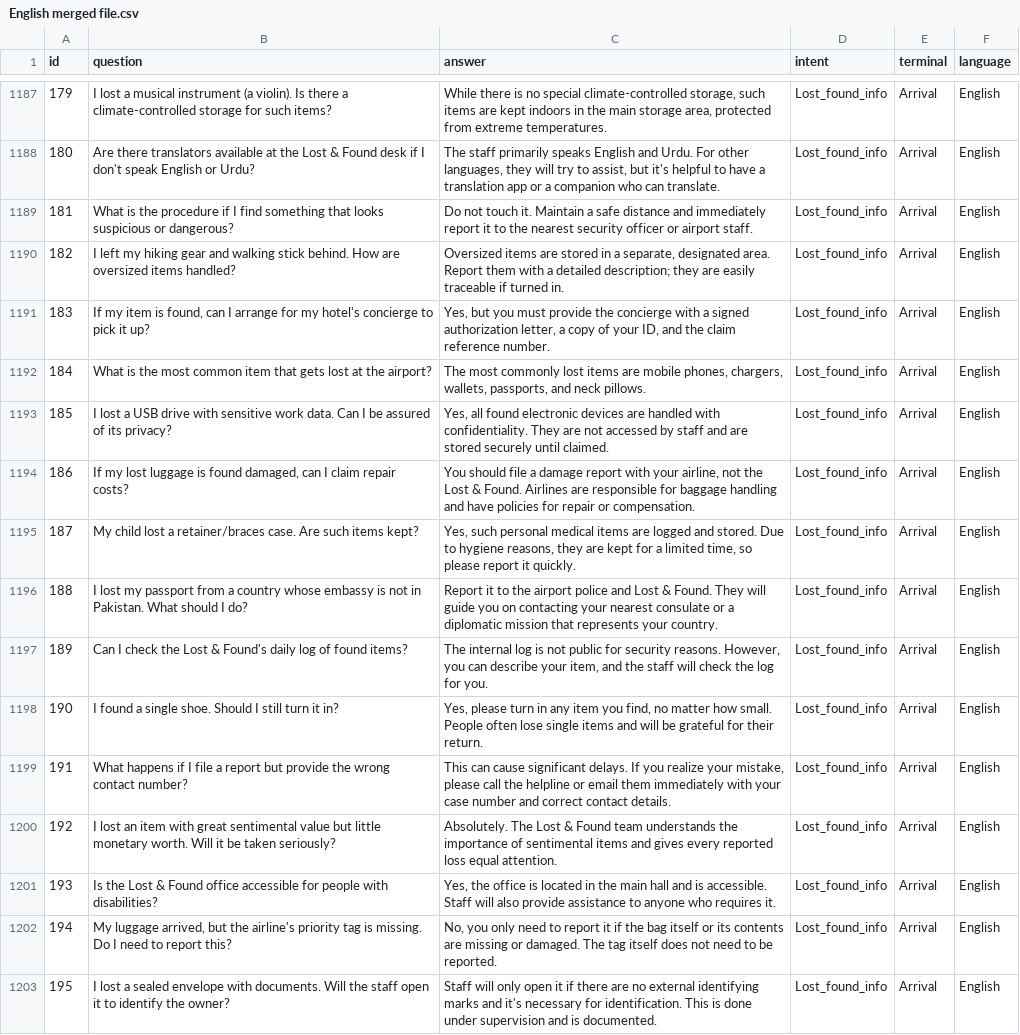
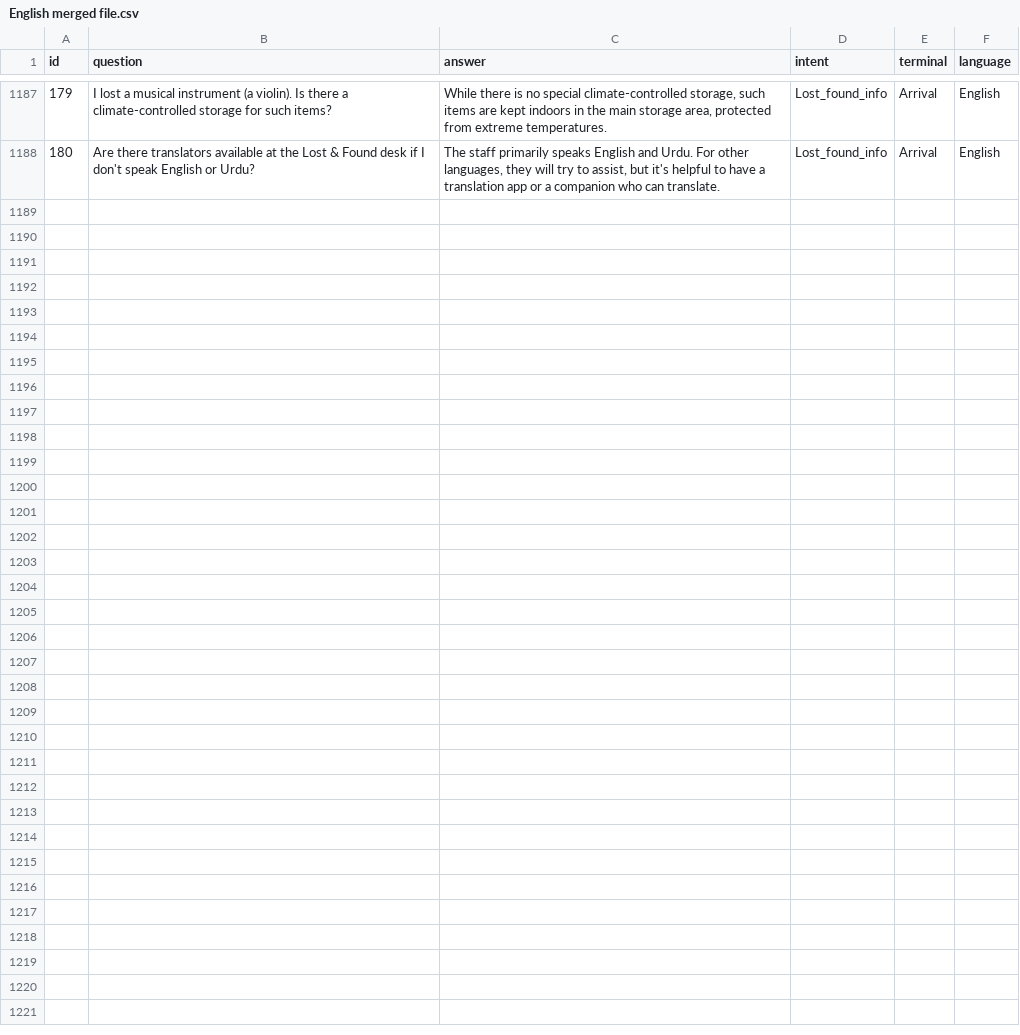
Before and after one commit to rayyan2002/FYP-Airport-Chatbot-Prototype, a CSV file: data/merged/English merged file.csv, drawn as a sheet; only a part is shown, gaps mark what is left out; the diff names each change by its address in the sheet, - before the commit and + after, or states it on an @@ line.

Commit message:
Update English merged file.csv

```diff
--- a/data/merged/English merged file.csv
+++ b/data/merged/English merged file.csv
-row 1189: 181 | What is the procedure if I find something that looks suspicious or dangerous? | Do not touch it. Maintain a safe distance and immediately report it to the nearest security officer or airport staff. | Lost_found_info | Arrival | English
-row 1190: 182 | I left my hiking gear and walking stick behind. How are oversized items handled? | Oversized items are stored in a separate, designated area. Report them with a detailed description; they are easily traceable if turned in. | Lost_found_info | Arrival | English
-row 1191: 183 | If my item is found, can I arrange for my hotel's concierge to pick it up? | Yes, but you must provide the concierge with a signed authorization letter, a copy of your ID, and the claim reference number. | Lost_found_info | Arrival | English
-row 1192: 184 | What is the most common item that gets lost at the airport? | The most commonly lost items are mobile phones, chargers, wallets, passports, and neck pillows. | Lost_found_info | Arrival | English
-row 1193: 185 | I lost a USB drive with sensitive work data. Can I be assured of its privacy? | Yes, all found electronic devices are handled with confidentiality. They are not accessed by staff and are stored securely until claimed. | Lost_found_info | Arrival | English
-row 1194: 186 | If my lost luggage is found damaged, can I claim repair costs? | You should file a damage report with your airline, not the Lost & Found. Airlines are responsible for baggage handling and have policies for repair or compensation. | Lost_found_info | Arrival | English
-row 1195: 187 | My child lost a retainer/braces case. Are such items kept? | Yes, such personal medical items are logged and stored. Due to hygiene reasons, they are kept for a limited time, so please report it quickly. | Lost_found_info | Arrival | English
-row 1196: 188 | I lost my passport from a country whose embassy is not in Pakistan. What should I do? | Report it to the airport police and Lost & Found. They will guide you on contacting your nearest consulate or a diplomatic mission that represents your country. | Lost_found_info | Arrival | English
-row 1197: 189 | Can I check the Lost & Found's daily log of found items? | The internal log is not public for security reasons. However, you can describe your item, and the staff will check the log for you. | Lost_found_info | Arrival | English
-row 1198: 190 | I found a single shoe. Should I still turn it in? | Yes, please turn in any item you find, no matter how small. People often lose single items and will be grateful for their return. | Lost_found_info | Arrival | English
-row 1199: 191 | What happens if I file a report but provide the wrong contact number? | This can cause significant delays. If you realize your mistake, please call the helpline or email them immediately with your case number and correct contact details. | Lost_found_info | Arrival | English
-row 1200: 192 | I lost an item with great sentimental value but little monetary worth. Will it be taken seriously? | Absolutely. The Lost & Found team understands the importance of sentimental items and gives every reported loss equal attention. | Lost_found_info | Arrival | English
-row 1201: 193 | Is the Lost & Found office accessible for people with disabilities? | Yes, the office is located in the main hall and is accessible. Staff will also provide assistance to anyone who requires it. | Lost_found_info | Arrival | English
-row 1202: 194 | My luggage arrived, but the airline's priority tag is missing. Do I need to report this? | No, you only need to report it if the bag itself or its contents are missing or damaged. The tag itself does not need to be reported. | Lost_found_info | Arrival | English
-row 1203: 195 | I lost a sealed envelope with documents. Will the staff open it to identify the owner? | Staff will only open it if there are no external identifying marks and it's necessary for identification. This is done under supervision and is documented. | Lost_found_info | Arrival | English
```
